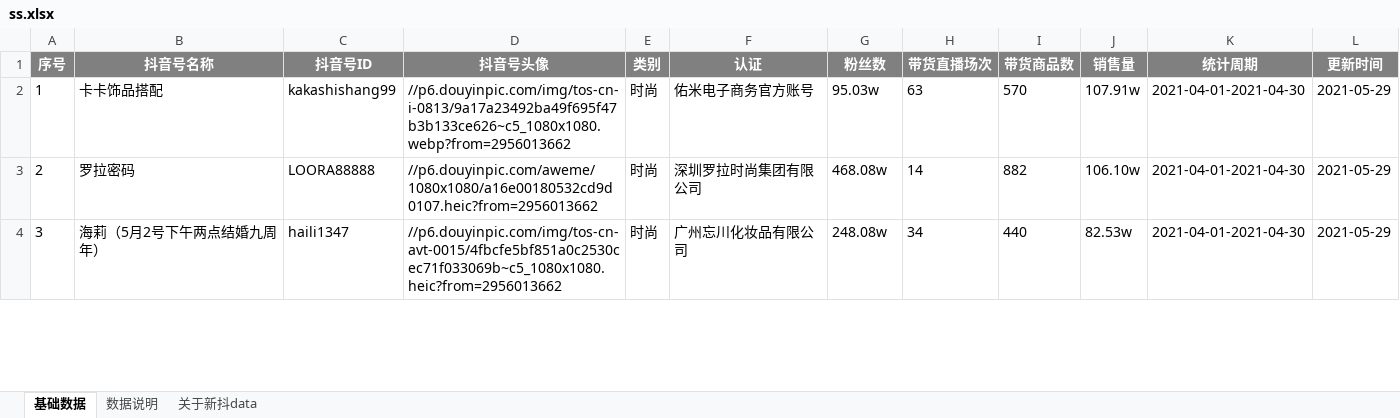
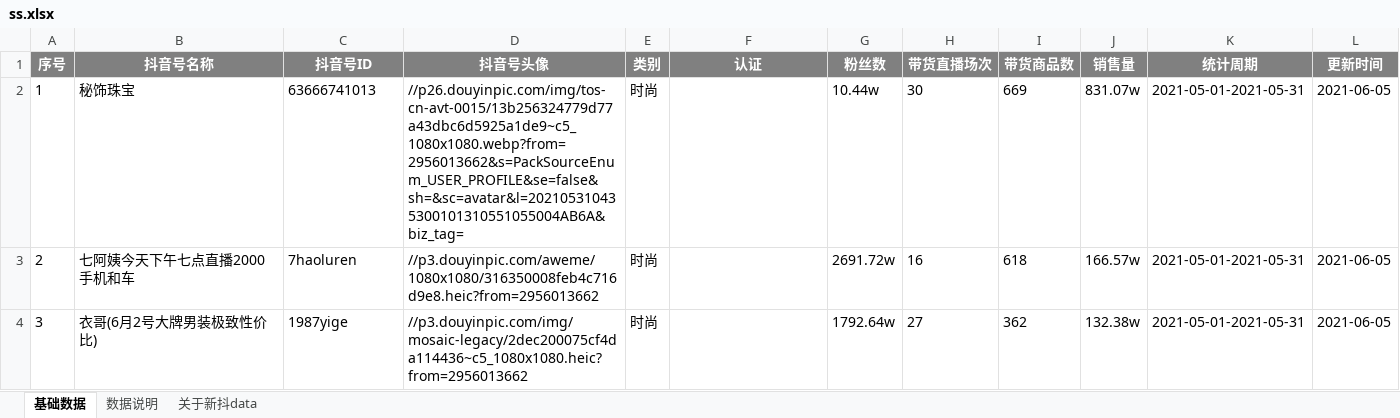
Before and after one commit to DshtAnger/xd_crawler, an Excel workbook: download_excel/ss.xlsx, sheet 基础数据, drawn as a sheet; only a part is shown; values as stored, in another font and other column widths than the file's, no borders; the diff covers the shown part only; the diff names each change by its address in the sheet, - before the commit and + after, or states it on an @@ line.

```diff
--- a/download_excel/ss.xlsx (sheet 基础数据)
+++ b/download_excel/ss.xlsx (sheet 基础数据)
-B2 (抖音号名称): 卡卡饰品搭配
+B2 (抖音号名称): 秘饰珠宝
-C2 (抖音号ID): kakashishang99
+C2 (抖音号ID): 63666741013
-D2 (抖音号头像): //p6.douyinpic.com/img/tos-cn-i-0813/9a17a23492ba49f695f47b3b133ce626~c5_1080x1080.webp?from=2956013662
+D2 (抖音号头像): //p26.douyinpic.com/img/tos-cn-avt-0015/13b256324779d77a43dbc6d5925a1de9~c5_1080x1080.webp?from=2956013662&s=PackSourceEnum_USER_PROFILE&se=false&sh=&sc=avatar&l=202105310435300101310551055004AB6A&biz_tag=
-F2 (认证): 佑米电子商务官方账号
+F2 (认证): (empty)
-G2 (粉丝数): 95.03w
+G2 (粉丝数): 10.44w
-H2 (带货直播场次): 63
+H2 (带货直播场次): 30
-I2 (带货商品数): 570
+I2 (带货商品数): 669
-J2 (销售量): 107.91w
+J2 (销售量): 831.07w
-K2:K4 (统计周期): 2021-04-01-2021-04-30
+K2:K4 (统计周期): 2021-05-01-2021-05-31
-L2:L4 (更新时间): 2021-05-29
+L2:L4 (更新时间): 2021-06-05
-B3 (抖音号名称): 罗拉密码
+B3 (抖音号名称): 七阿姨今天下午七点直播2000手机和车
-C3 (抖音号ID): LOORA88888
+C3 (抖音号ID): 7haoluren
-D3 (抖音号头像): //p6.douyinpic.com/aweme/1080x1080/a16e00180532cd9d0107.heic?from=2956013662
+D3 (抖音号头像): //p3.douyinpic.com/aweme/1080x1080/316350008feb4c716d9e8.heic?from=2956013662
-F3 (认证): 深圳罗拉时尚集团有限公司
+F3 (认证): (empty)
-G3 (粉丝数): 468.08w
+G3 (粉丝数): 2691.72w
-H3 (带货直播场次): 14
+H3 (带货直播场次): 16
-I3 (带货商品数): 882
+I3 (带货商品数): 618
-J3 (销售量): 106.10w
+J3 (销售量): 166.57w
-B4 (抖音号名称): 海莉（5月2号下午两点结婚九周年）
+B4 (抖音号名称): 衣哥(6月2号大牌男装极致性价比)
-C4 (抖音号ID): haili1347
+C4 (抖音号ID): 1987yige
-D4 (抖音号头像): //p6.douyinpic.com/img/tos-cn-avt-0015/4fbcfe5bf851a0c2530cec71f033069b~c5_1080x1080.heic?from=2956013662
+D4 (抖音号头像): //p3.douyinpic.com/img/mosaic-legacy/2dec200075cf4da114436~c5_1080x1080.heic?from=2956013662
-F4 (认证): 广州忘川化妆品有限公司
+F4 (认证): (empty)
-G4 (粉丝数): 248.08w
+G4 (粉丝数): 1792.64w
-H4 (带货直播场次): 34
+H4 (带货直播场次): 27
-I4 (带货商品数): 440
+I4 (带货商品数): 362
-J4 (销售量): 82.53w
+J4 (销售量): 132.38w
```
Also changed, not shown: 1947 edited cells elsewhere in this sheet, download_excel/kj.xlsx, download_excel/ms.xlsx, 4 other files.
